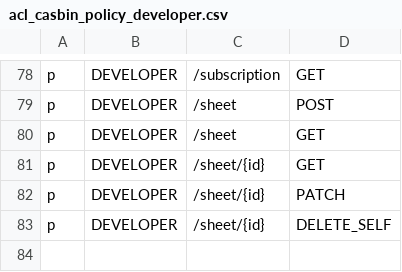
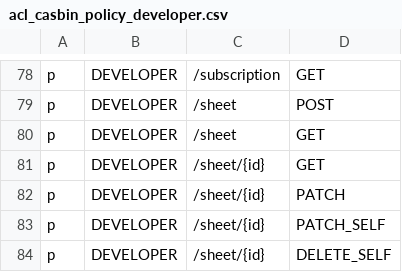
Before and after one commit to Superoldman96/bytebase, a CSV file: server/acl_casbin_policy_developer.csv, drawn as a sheet; only a part is shown, gaps mark what is left out.

Commit message:
fix(sql-editor): fixed the sheet api policy (#574)
Former-commit-id: bf8ad4b84ae7e93cd052f437ebc8e2b039202f65

```diff
--- a/server/acl_casbin_policy_developer.csv
+++ b/server/acl_casbin_policy_developer.csv
@@ -82,2 +82,3 @@ p, DEVELOPER, /sheet/{id}, GET
 p, DEVELOPER, /sheet/{id}, PATCH
+p, DEVELOPER, /sheet/{id}, PATCH_SELF
 p, DEVELOPER, /sheet/{id}, DELETE_SELF
```
Also changed, not shown: server/acl_casbin_policy_dba.csv, server/acl_casbin_policy_owner.csv, 1 other file.
